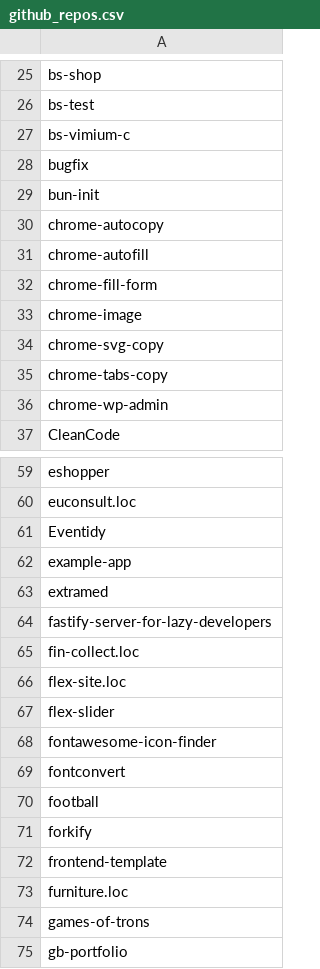
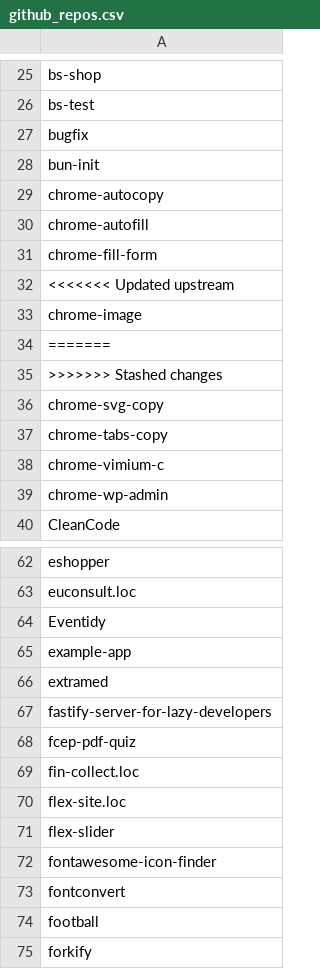
Before and after one commit to seriiserii825/py-bitbucket, a CSV file: github_repos.csv, drawn as a sheet; only a part is shown, gaps mark what is left out; the shorter side is filled out with more unchanged rows; removed rows and columns are numbered as before the commit, all else as after; the diff names each change by its address in the sheet, - before the commit and + after, or states it on an @@ line.

Commit message:
feat: github copy remote url

```diff
--- a/github_repos.csv
+++ b/github_repos.csv
-row 27: bs-vimium-c
+row 32: <<<<<<< Updated upstream
+row 34: =======
+row 35: >>>>>>> Stashed changes
+row 38: chrome-vimium-c
+row 68: fcep-pdf-quiz
```
Also changed, not shown: 6 other files.
